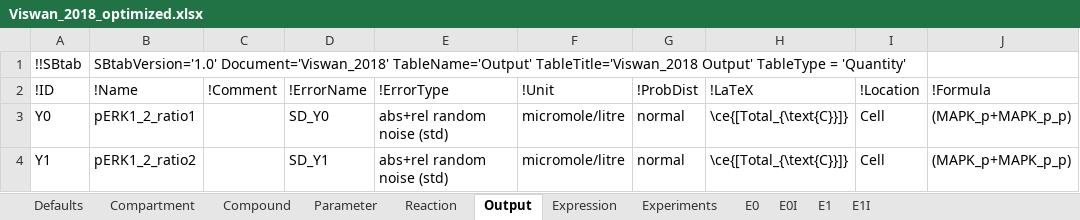
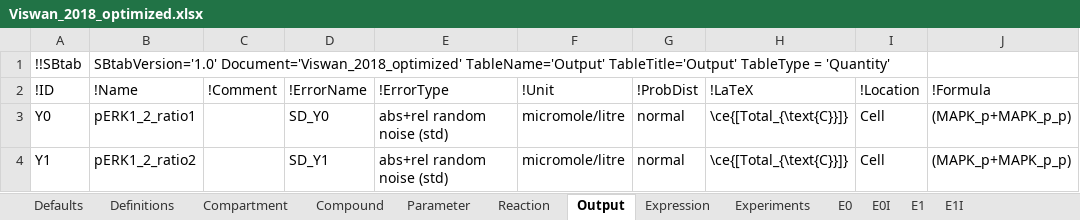
Before and after one commit to jpgsantos/Model_Viswan_2018, an Excel workbook: Viswan_2018_optimized.xlsx, sheet Output, drawn as a sheet; values as stored, in another font and other column widths than the file's, no borders; the diff names each change by its address in the sheet, - before the commit and + after, or states it on an @@ line.

```diff
--- a/Viswan_2018_optimized.xlsx (sheet Output)
+++ b/Viswan_2018_optimized.xlsx (sheet Output)
+sheet tab: Definitions
-B1 (!Name): SBtabVersion='1.0' Document='Viswan_2018' TableName='Output' TableTitle='Viswan_2018 Output' TableType =…
+B1 (!Name): SBtabVersion='1.0' Document='Viswan_2018_optimized' TableName='Output' TableTitle='Output' TableType =…
```
Also changed, not shown: sheet E0I, sheet E1I, sheet Compartment, sheet Expression, sheet E0, sheet Defaults, 5 more sheets, Viswan_2018.xlsx, 25 other files.
